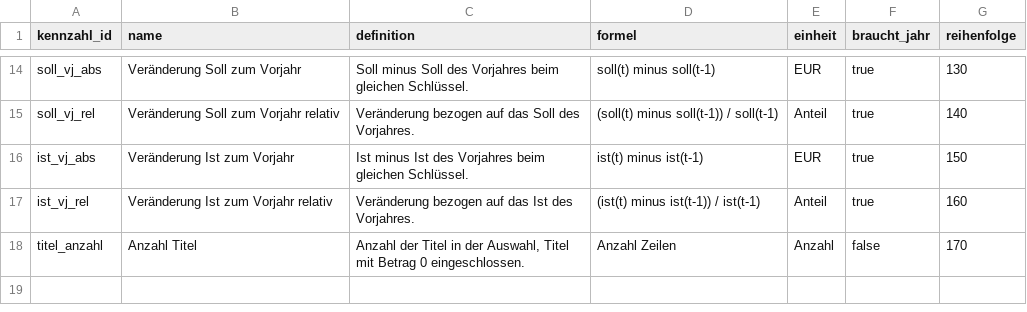
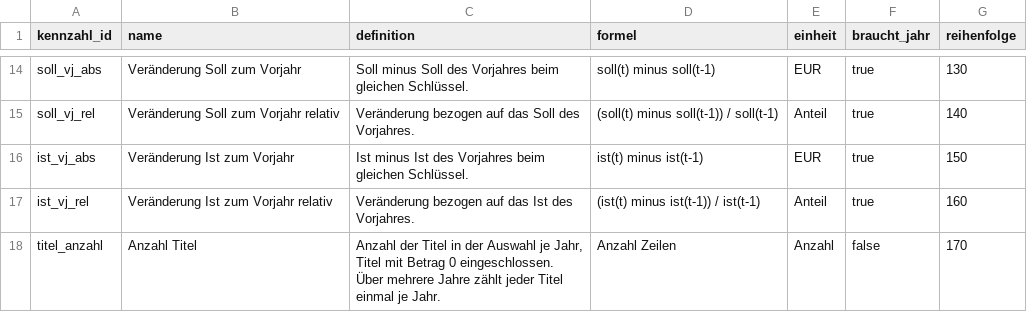
Before and after one commit to alexander-walz/haushaltsblick, a CSV file: dbt/seeds/semantik_kennzahlen.csv, drawn as a sheet; only a part is shown, gaps mark what is left out.

```diff
--- a/dbt/seeds/semantik_kennzahlen.csv
+++ b/dbt/seeds/semantik_kennzahlen.csv
@@ -17,2 +17,2 @@ ist_vj_abs,Veränderung Ist zum Vorjahr,Ist minus Ist des Vorjahres beim gleiche
 ist_vj_rel,Veränderung Ist zum Vorjahr relativ,Veränderung bezogen auf das Ist des Vorjahres.,(ist(t) minus ist(t-1)) / ist(t-1),Anteil,true,160
-titel_anzahl,Anzahl Titel,"Anzahl der Titel in der Auswahl, Titel mit Betrag 0 eingeschlossen.",Anzahl Zeilen,Anzahl,false,170
+titel_anzahl,Anzahl Titel,"Anzahl der Titel in der Auswahl je Jahr, Titel mit Betrag 0 eingeschlossen. Über mehrere Jahre zählt jeder Titel einmal je Jahr.",Anzahl Zeilen,Anzahl,false,170
```
Also changed, not shown: 2 other files.
